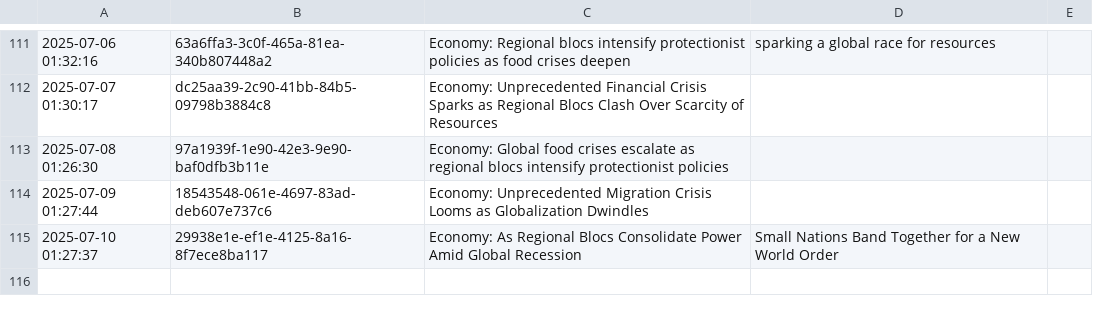
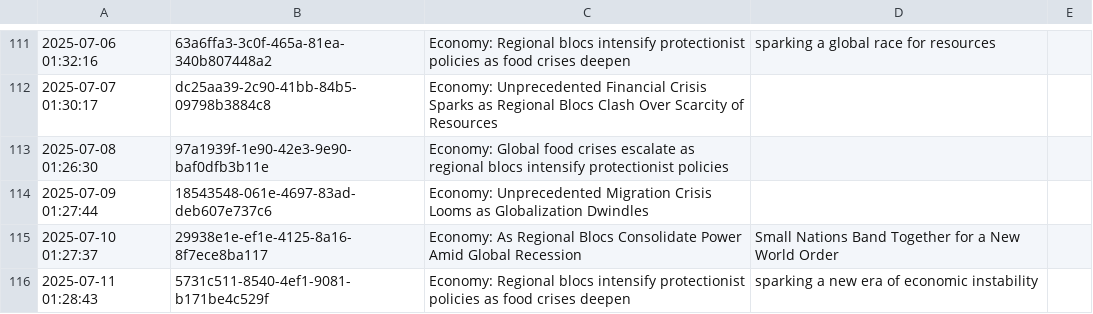
Before and after one commit to cryptoroom203/AI-insight, a CSV file: mind/mind.csv, drawn as a sheet; only a part is shown, gaps mark what is left out.

```diff
--- a/mind/mind.csv
+++ b/mind/mind.csv
@@ -115 +115,2 @@
 2025-07-10 01:27:37,29938e1e-ef1e-4125-8a16-8f7ece8ba117,Economy: As Regional Blocs Consolidate Power Amid Global Recession, Small Nations Band Together for a New World Order
+2025-07-11 01:28:43,5731c511-8540-4ef1-9081-b171be4c529f,Economy: Regional blocs intensify protectionist policies as food crises deepen, sparking a new era of economic instability
```
Also changed, not shown: 1 other file.
